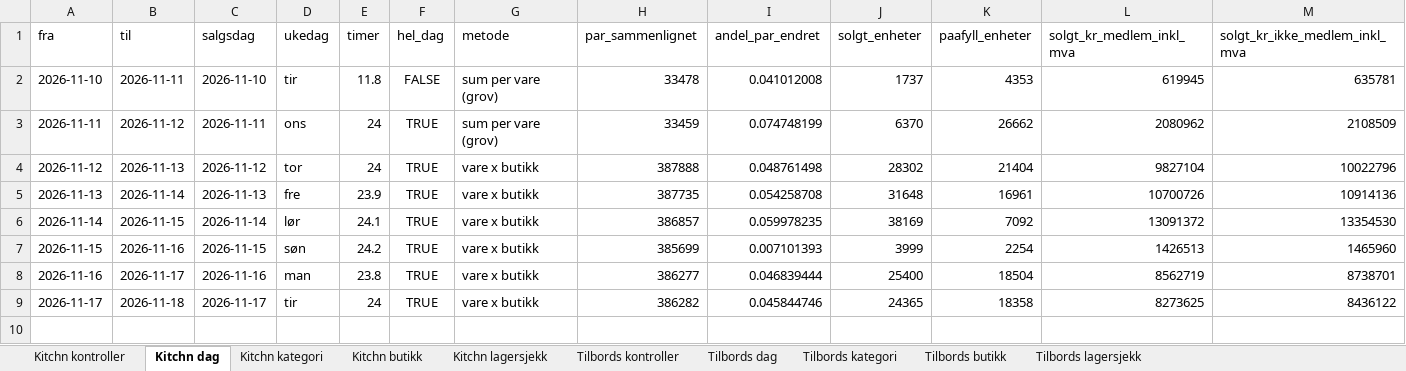
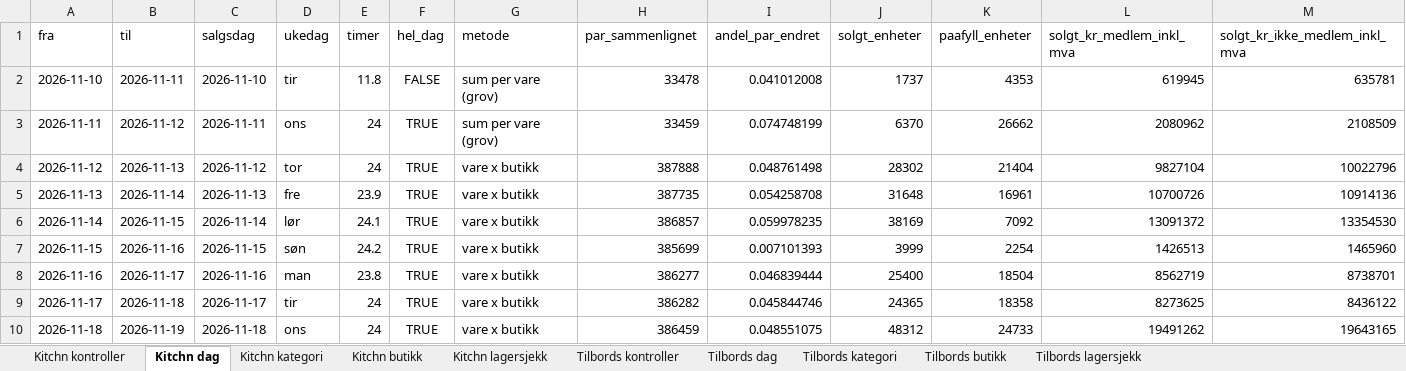
Before and after one commit to hakonbfuglu-hub/kitchn-tilbords-nowcast, an Excel workbook: rapport/salgsanslag/salgsanslag.xlsx, sheet Kitchn dag, drawn as a sheet; only a part is shown; values as stored, in another font and other column widths than the file's, no borders; rows hold the shown columns only; the diff names each change by its address in the sheet, - before the commit and + after, or states it on an @@ line.

```diff
--- a/rapport/salgsanslag/salgsanslag.xlsx (sheet Kitchn dag)
+++ b/rapport/salgsanslag/salgsanslag.xlsx (sheet Kitchn dag)
+row 10: 2026-11-18 | 2026-11-19 | 2026-11-18 | ons | 24 | TRUE | vare x butikk | 386459 | 0.048551075 | 48312 | 24733 | 19491262 | 19643165
```
Also changed, not shown: sheet Tilbords lagersjekk, sheet Kitchn lagersjekk, sheet Tilbords dag, sheet Tilbords kontroller, sheet Kitchn kontroller, sheet Tilbords kategori, 3 more sheets, 30 other files.
